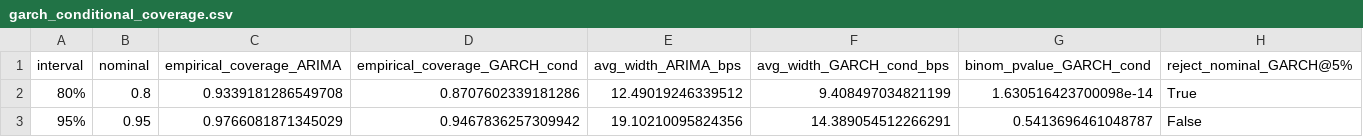
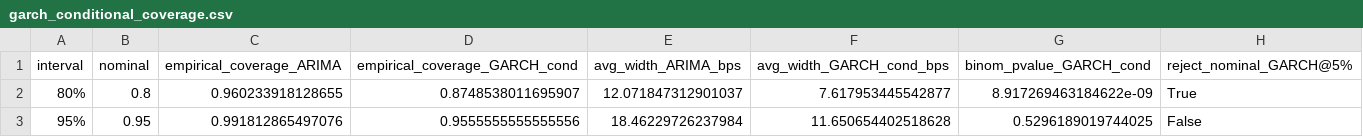
Before and after one commit to vybhav72954/india-gsec-yield, a CSV file: outputs/tables/garch_conditional_coverage.csv, drawn as a sheet.

```diff
--- a/outputs/tables/garch_conditional_coverage.csv
+++ b/outputs/tables/garch_conditional_coverage.csv
@@ -1,3 +1,3 @@
 interval,nominal,empirical_coverage_ARIMA,empirical_coverage_GARCH_cond,avg_width_ARIMA_bps,avg_width_GARCH_cond_bps,binom_pvalue_GARCH_cond,reject_nominal_GARCH@5%
-80%,0.8,0.9339181286549708,0.8707602339181286,12.49019246339512,9.408497034821199,1.630516423700098e-14,True
-95%,0.95,0.9766081871345029,0.9467836257309942,19.10210095824356,14.389054512266291,0.5413696461048787,False
+80%,0.8,0.960233918128655,0.8748538011695907,12.071847312901037,7.617953445542877,8.917269463184622e-09,True
+95%,0.95,0.991812865497076,0.9555555555555556,18.46229726237984,11.650654402518628,0.5296189019744025,False
```
Also changed, not shown: outputs/tables/coverage_binomial_tests.csv, outputs/tables/multi_horizon_forecasts.csv, 5 other files.
